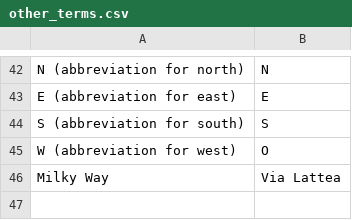
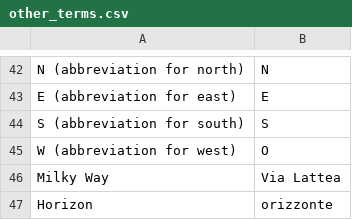
Before and after one commit to steveberardi/starplot, a CSV file: data/raw/translations/it/other_terms.csv, drawn as a sheet; only a part is shown, gaps mark what is left out; the diff names each change by its address in the sheet, - before the commit and + after, or states it on an @@ line.

```diff
--- a/data/raw/translations/it/other_terms.csv
+++ b/data/raw/translations/it/other_terms.csv
+row 47: Horizon | orizzonte
```
Also changed, not shown: data/raw/translations/de/constellation_names.csv, data/raw/translations/en-us/other_terms.csv, 46 other files.
